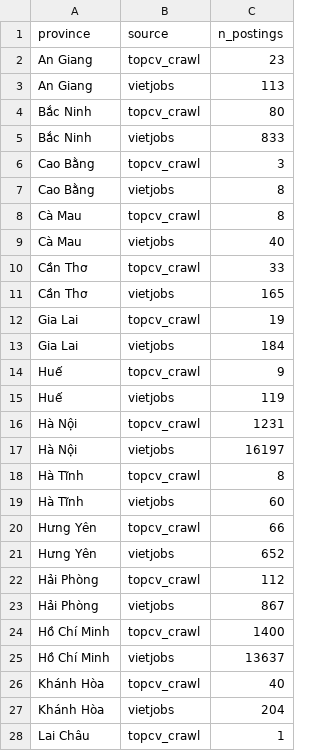
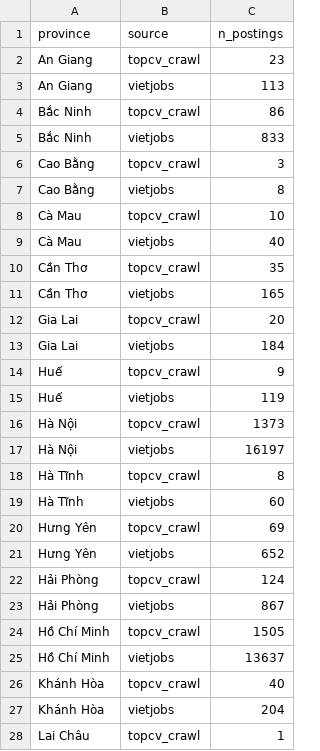
Before and after one commit to Cuki2910/CareerMapVN, a CSV file: dashboard/market_by_province.csv, drawn as a sheet; only a part is shown; the diff covers the shown part only.

```diff
--- a/dashboard/market_by_province.csv
+++ b/dashboard/market_by_province.csv
@@ -3,3 +3,3 @@ An Giang,topcv_crawl,23
 An Giang,vietjobs,113
-Bắc Ninh,topcv_crawl,80
+Bắc Ninh,topcv_crawl,86
 Bắc Ninh,vietjobs,833
@@ -7,7 +7,7 @@ Cao Bằng,topcv_crawl,3
 Cao Bằng,vietjobs,8
-Cà Mau,topcv_crawl,8
+Cà Mau,topcv_crawl,10
 Cà Mau,vietjobs,40
-Cần Thơ,topcv_crawl,33
+Cần Thơ,topcv_crawl,35
 Cần Thơ,vietjobs,165
-Gia Lai,topcv_crawl,19
+Gia Lai,topcv_crawl,20
 Gia Lai,vietjobs,184
@@ -15,3 +15,3 @@ Huế,topcv_crawl,9
 Huế,vietjobs,119
-Hà Nội,topcv_crawl,1231
+Hà Nội,topcv_crawl,1373
 Hà Nội,vietjobs,16197
@@ -19,7 +19,7 @@ Hà Tĩnh,topcv_crawl,8
 Hà Tĩnh,vietjobs,60
-Hưng Yên,topcv_crawl,66
+Hưng Yên,topcv_crawl,69
 Hưng Yên,vietjobs,652
-Hải Phòng,topcv_crawl,112
+Hải Phòng,topcv_crawl,124
 Hải Phòng,vietjobs,867
-Hồ Chí Minh,topcv_crawl,1400
+Hồ Chí Minh,topcv_crawl,1505
 Hồ Chí Minh,vietjobs,13637
```
Also changed, not shown: 16 edited cells elsewhere in this file, 7 other files.
